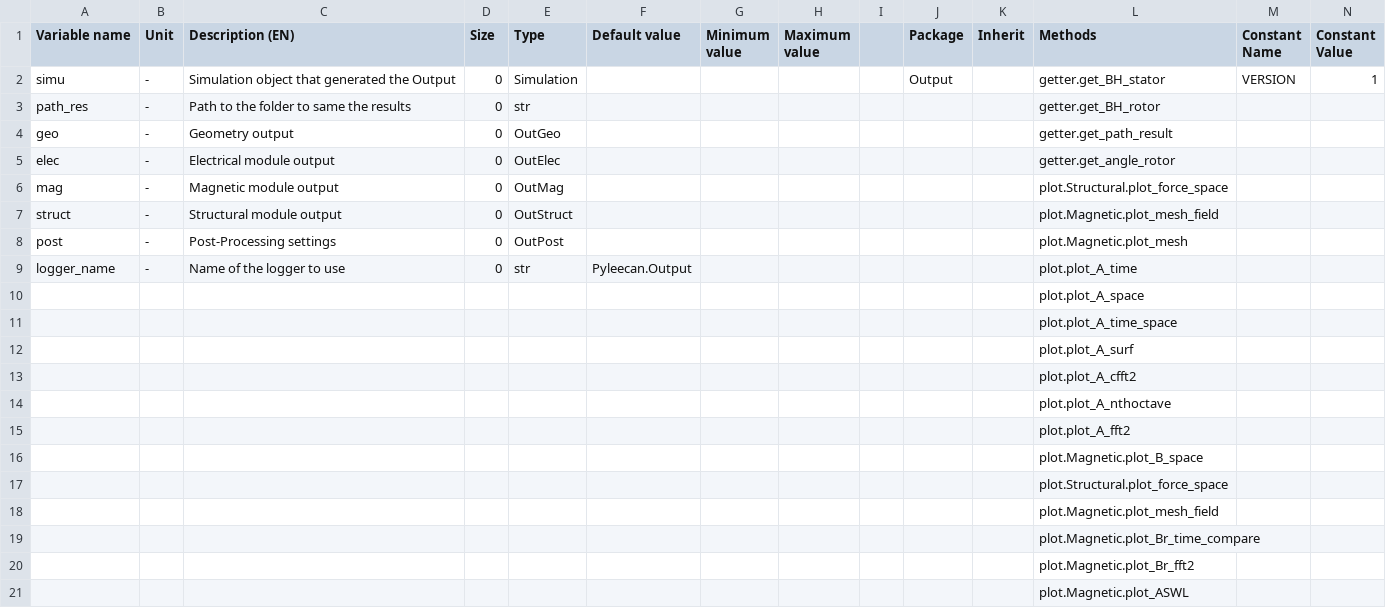
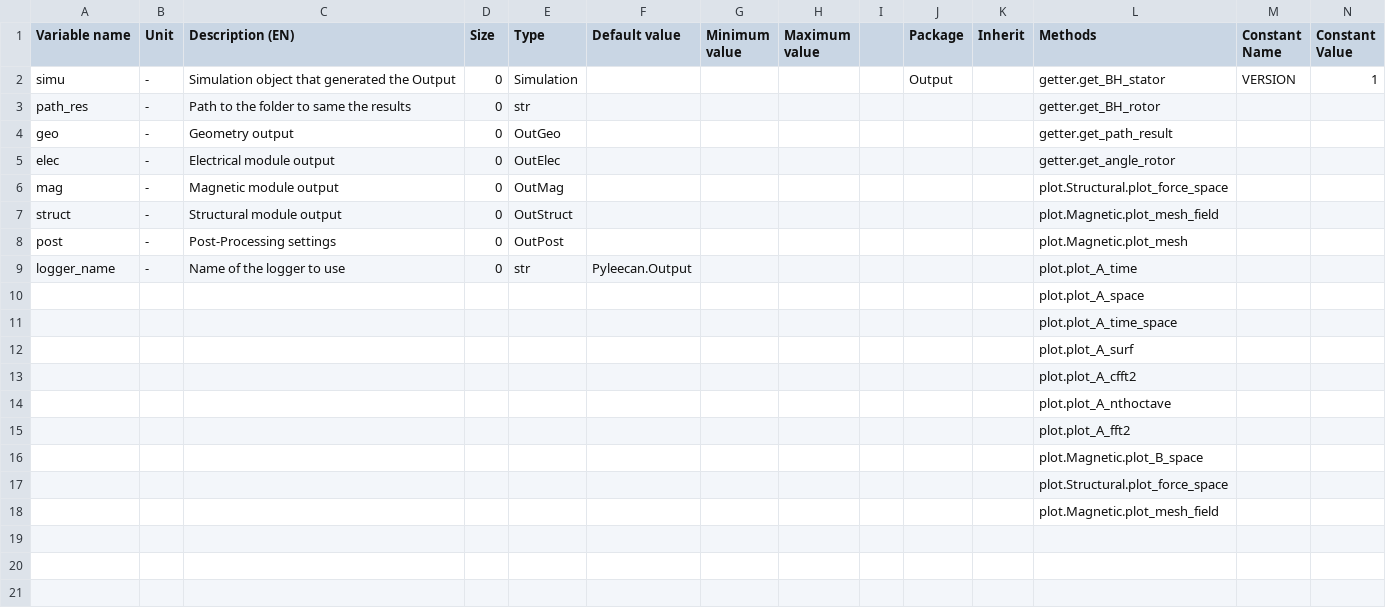
Before and after one commit to Eomys/pyleecan, a CSV file: Generator/ClassesRef/Output/Output.csv, drawn as a sheet; only a part is shown; rows hold the shown columns only; the diff names each change by its address in the sheet, - before the commit and + after, or states it on an @@ line.

```diff
--- a/Generator/ClassesRef/Output/Output.csv
+++ b/Generator/ClassesRef/Output/Output.csv
-row 19:  |  |  |  |  |  |  |  |  |  |  | plot.Magnetic.plot_Br_time_compare
-row 20:  |  |  |  |  |  |  |  |  |  |  | plot.Magnetic.plot_Br_fft2
-row 21:  |  |  |  |  |  |  |  |  |  |  | plot.Magnetic.plot_ASWL
```
Also changed, not shown: 21 other files.
